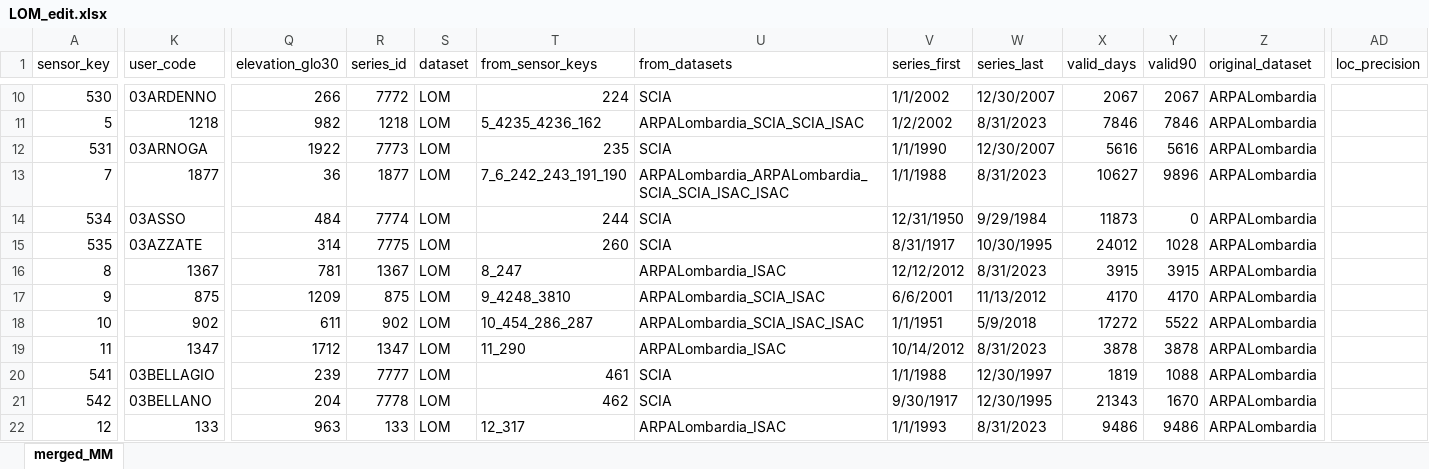
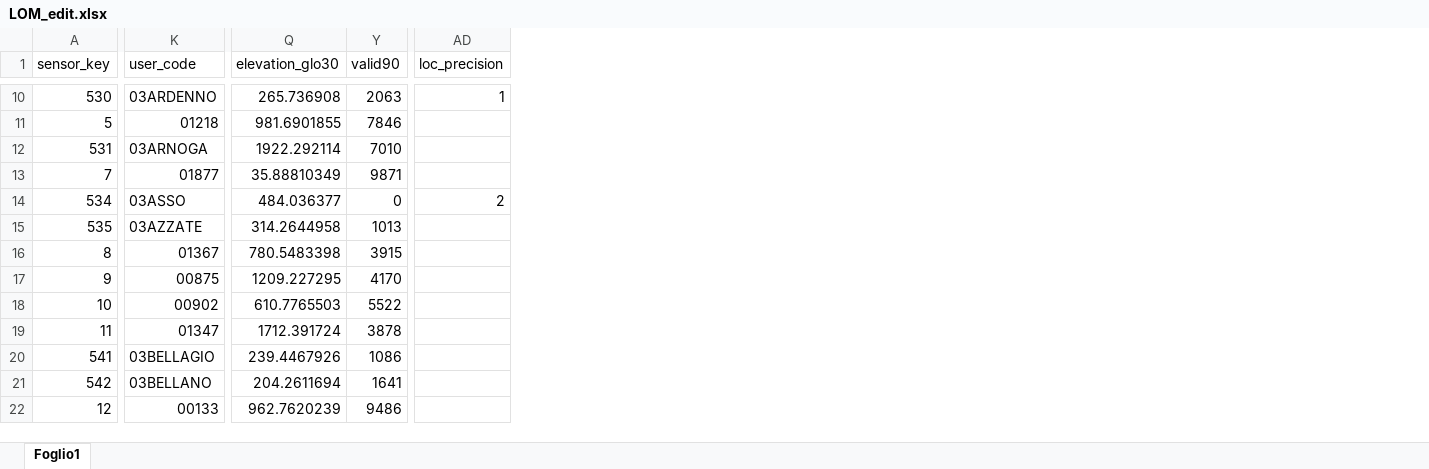
Before and after one commit to dnstudent/TesiMag, an Excel workbook: external/correzioni/LOM_edit.xlsx, sheet Foglio1, drawn as a sheet; only a part is shown, gaps mark what is left out; values as stored, in another font and other column widths than the file's, no cell formats; table styles not drawn; removed rows and columns are numbered as before the commit, all else as after; the diff covers the shown part only; the diff names each change by its address in the sheet, - before the commit and + after, or states it on an @@ line.

```diff
--- a/external/correzioni/LOM_edit.xlsx (sheet Foglio1)
+++ b/external/correzioni/LOM_edit.xlsx (sheet Foglio1)
-sheet tab: merged_MM
+sheet tab: Foglio1
@@ column R (series_id) hidden, rows 10-22: 7772 | 1218 | 7773 | 1877 | 7774 | 7775 | 1367 | 875 | 902 | 1347 | 7777 | 7778 | 133 @@
@@ column S (dataset) hidden, rows 10-22: all LOM @@
@@ column T (from_sensor_keys) hidden, rows 10-22: 224 | 5_4235_4236_162 | 235 | 7_6_242_243_191_190 | 244 | 260 | 8_247 | 9_4248_3810 | 10_454_286_287 | 11_290 | 461 | 462 | 12_317 @@
@@ column U (from_datasets) hidden, rows 10-22: SCIA | ARPALombardia_SCIA_SCIA_ISAC | SCIA | ARPALombardia_ARPALombardia_SCIA_SCIA_ISAC_ISAC | SCIA | SCIA | ARPALombardia_ISAC | ARPALombardia_SCIA_ISAC | ARPALombardia_SCIA_ISAC_ISAC | ARPALombardia_ISAC | SCIA | SCIA | ARPALombardia_ISAC @@
@@ column V (series_first) hidden, rows 10-22: 1/1/2002 | 1/2/2002 | 1/1/1990 | 1/1/1988 | 12/31/1950 | 8/31/1917 | 12/12/2012 | 6/6/2001 | 1/1/1951 | 10/14/2012 | 1/1/1988 | 9/30/1917 | 1/1/1993 @@
@@ column W (series_last) hidden, rows 10-22: 12/30/2007 | 8/31/2023 | 12/30/2007 | 8/31/2023 | 9/29/1984 | 10/30/1995 | 8/31/2023 | 11/13/2012 | 5/9/2018 | 8/31/2023 | 12/30/1997 | 12/30/1995 | 8/31/2023 @@
@@ column X (valid_days) hidden, rows 10-22: 2067 | 7846 | 5616 | 10627 | 11873 | 24012 | 3915 | 4170 | 17272 | 3878 | 1819 | 21343 | 9486 @@
@@ column Z (original_dataset) hidden, rows 10-22: all ARPALombardia @@
-Q10 (elevation_glo30): 266
+Q10 (elevation_glo30): 265.736908
-Y10 (valid90): 2067
+Y10 (valid90): 2063
-AD10 (loc_precision): (empty)
+AD10 (loc_precision): 1
-K11 (user_code): 1218
+K11 (user_code): 01218
-Q11 (elevation_glo30): 982
+Q11 (elevation_glo30): 981.6901855
-Q12 (elevation_glo30): 1922
+Q12 (elevation_glo30): 1922.292114
-Y12 (valid90): 5616
+Y12 (valid90): 7010
-K13 (user_code): 1877
+K13 (user_code): 01877
-Q13 (elevation_glo30): 36
+Q13 (elevation_glo30): 35.88810349
-Y13 (valid90): 9896
+Y13 (valid90): 9871
-Q14 (elevation_glo30): 484
+Q14 (elevation_glo30): 484.036377
-AD14 (loc_precision): (empty)
+AD14 (loc_precision): 2
-Q15 (elevation_glo30): 314
+Q15 (elevation_glo30): 314.2644958
-Y15 (valid90): 1028
+Y15 (valid90): 1013
-K16 (user_code): 1367
+K16 (user_code): 01367
-Q16 (elevation_glo30): 781
+Q16 (elevation_glo30): 780.5483398
-K17 (user_code): 875
+K17 (user_code): 00875
-Q17 (elevation_glo30): 1209
+Q17 (elevation_glo30): 1209.227295
-K18 (user_code): 902
+K18 (user_code): 00902
-Q18 (elevation_glo30): 611
+Q18 (elevation_glo30): 610.7765503
-K19 (user_code): 1347
+K19 (user_code): 01347
-Q19 (elevation_glo30): 1712
+Q19 (elevation_glo30): 1712.391724
-Q20 (elevation_glo30): 239
+Q20 (elevation_glo30): 239.4467926
-Y20 (valid90): 1088
+Y20 (valid90): 1086
-Q21 (elevation_glo30): 204
+Q21 (elevation_glo30): 204.2611694
-Y21 (valid90): 1670
+Y21 (valid90): 1641
-K22 (user_code): 133
+K22 (user_code): 00133
-Q22 (elevation_glo30): 963
+Q22 (elevation_glo30): 962.7620239
```
Also changed, not shown: 10 added rows, 10 removed rows and 779 edited cells elsewhere in this sheet, cell formats, hidden cells, 5 other files.
